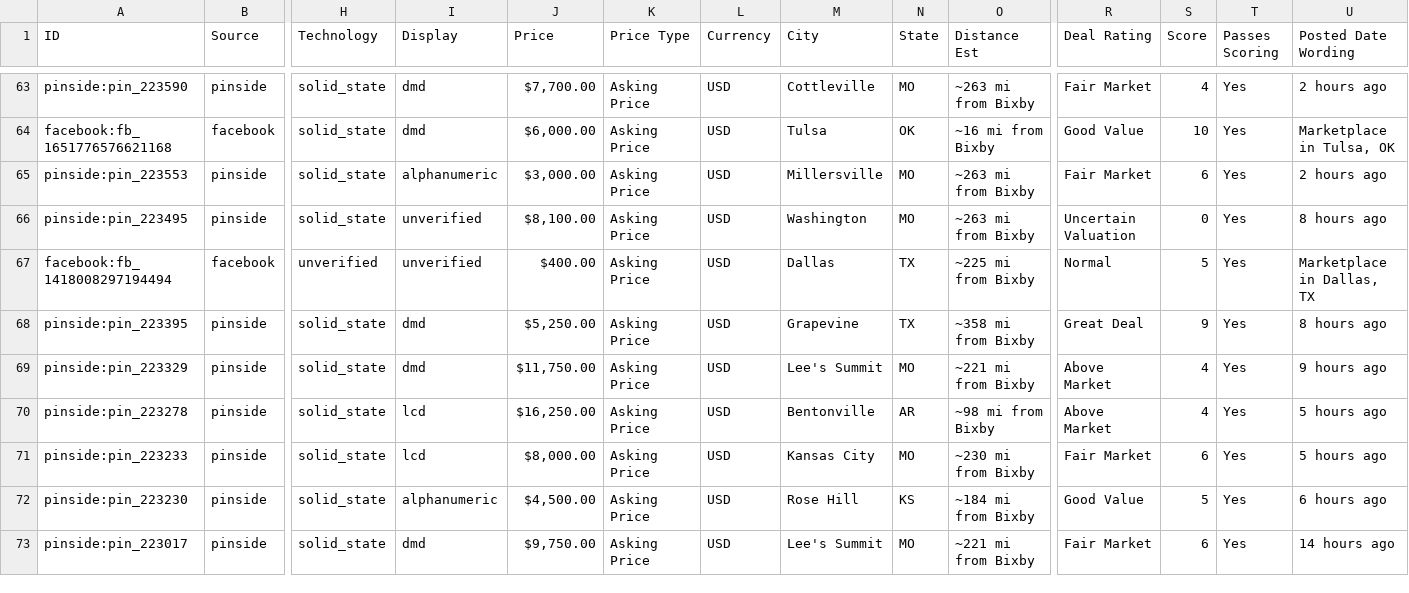
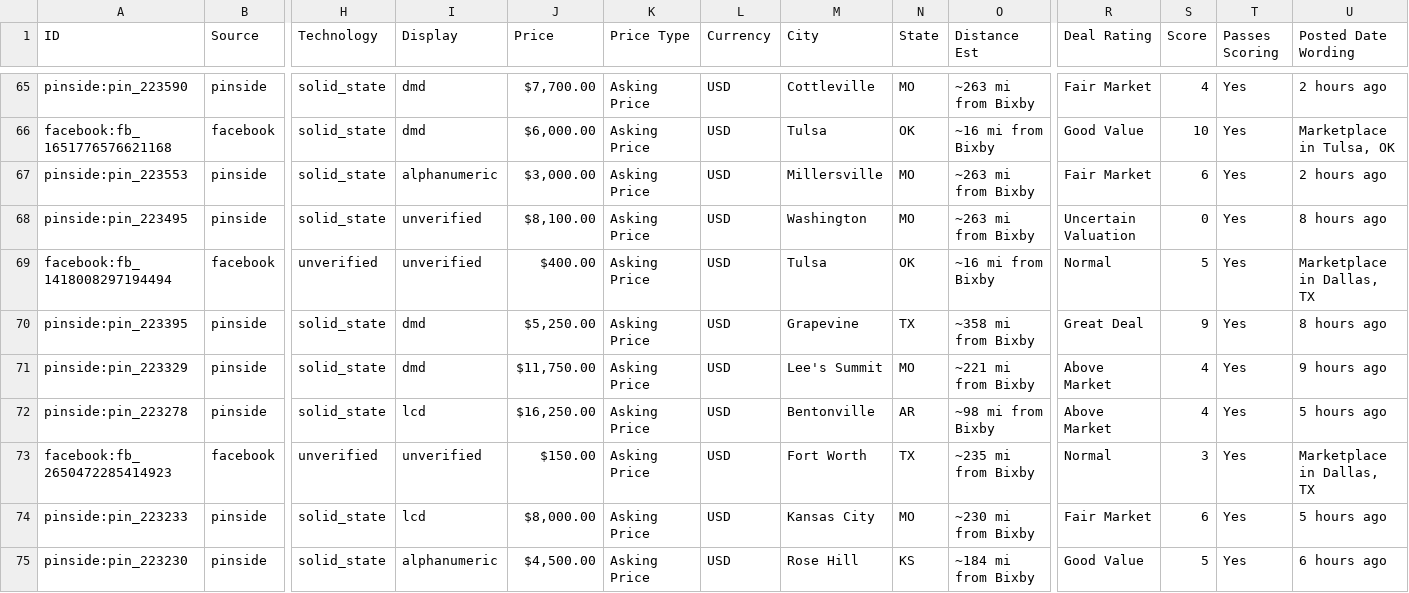
Before and after one commit to farmerboy772/farmerboy772.github.io, a CSV file: pinball_listings.csv, drawn as a sheet; only a part is shown, gaps mark what is left out; the shorter side is filled out with more unchanged rows; addresses are those after the commit; rows hold the shown columns only; the diff covers the shown part only; the diff names each change by its address in the sheet, - before the commit and + after, or states it on an @@ line.

```diff
--- a/pinball_listings.csv
+++ b/pinball_listings.csv
-M69 (City): Dallas
+M69 (City): Tulsa
-N69 (State): TX
+N69 (State): OK
-O69 (Distance Est): ~225 mi from Bixby
+O69 (Distance Est): ~16 mi from Bixby
+row 73: facebook:fb_2650472285414923 | facebook | unverified | unverified | $150.00 | Asking Price | USD | Fort Worth | TX | ~235 mi from Bixby | Normal | 3 | Yes | Marketplace in Dallas, TX
```
Also changed, not shown: 4 added rows and 1 removed row elsewhere in this file, 6 other files.
